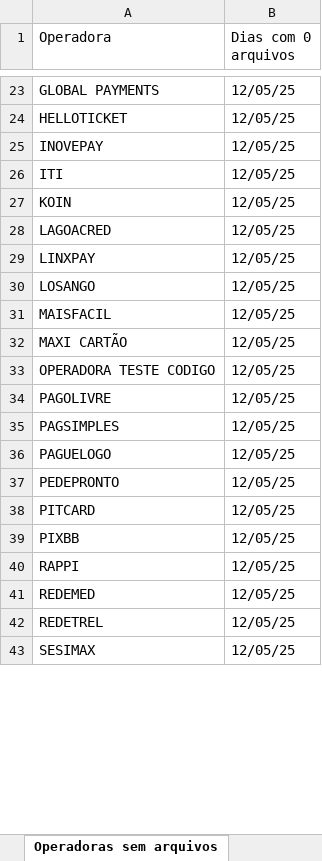
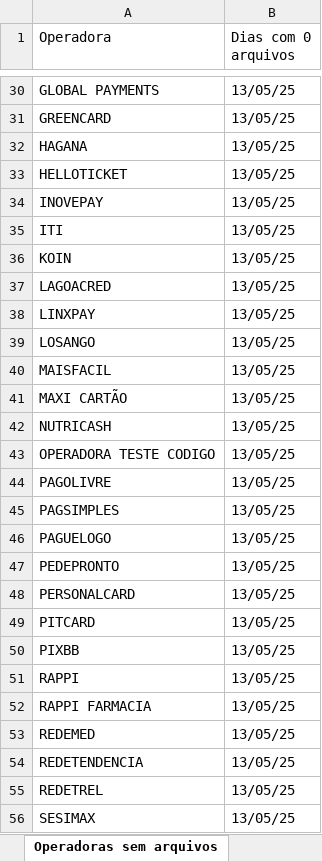
Before and after one commit to Alcir2012/Automation, an Excel workbook: operadoras_sem_arquivos_hoje.xlsx, sheet Operadoras sem arquivos, drawn as a sheet; only a part is shown, gaps mark what is left out; values as stored, in another font and other column widths than the file's, no borders; addresses are those after the commit; the diff covers the shown part only; the diff names each change by its address in the sheet, - before the commit and + after, or states it on an @@ line.

```diff
--- a/operadoras_sem_arquivos_hoje.xlsx (sheet Operadoras sem arquivos)
+++ b/operadoras_sem_arquivos_hoje.xlsx (sheet Operadoras sem arquivos)
-B30 (Dias com 0 arquivos): 12/05/25
+B30 (Dias com 0 arquivos): 13/05/25
+row 31: GREENCARD | 13/05/25
+row 32: HAGANA | 13/05/25
-B33:B41 (Dias com 0 arquivos): 12/05/25
+B33:B41 (Dias com 0 arquivos): 13/05/25
+row 42: NUTRICASH | 13/05/25
-B43:B47 (Dias com 0 arquivos): 12/05/25
+B43:B47 (Dias com 0 arquivos): 13/05/25
+row 48: PERSONALCARD | 13/05/25
-B49:B51 (Dias com 0 arquivos): 12/05/25
+B49:B51 (Dias com 0 arquivos): 13/05/25
+row 52: RAPPI FARMACIA | 13/05/25
-B53 (Dias com 0 arquivos): 12/05/25
+B53 (Dias com 0 arquivos): 13/05/25
+row 54: REDETENDENCIA | 13/05/25
-B55:B56 (Dias com 0 arquivos): 12/05/25
+B55:B56 (Dias com 0 arquivos): 13/05/25
```
Also changed, not shown: 13 added rows and 36 edited cells elsewhere in this sheet, operadoras_historico.xlsx, 6 other files.
